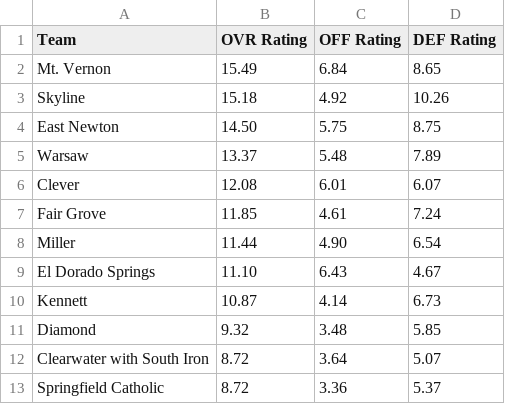
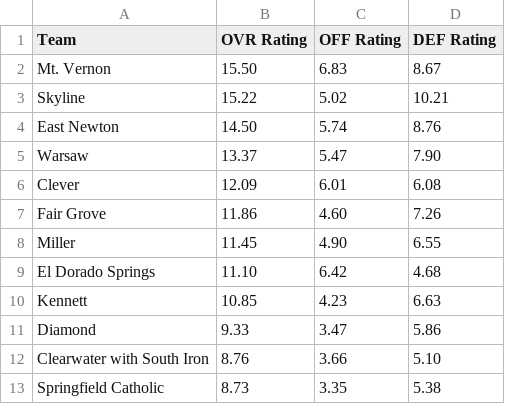
Before and after one commit to AllMOSports/Spring-Softball-Rankings, a CSV file: ratings_class2.csv, drawn as a sheet; only a part is shown; the diff covers the shown part only.

```diff
--- a/ratings_class2.csv
+++ b/ratings_class2.csv
@@ -1,13 +1,13 @@
 Team,OVR Rating,OFF Rating,DEF Rating
-Mt. Vernon,15.49,6.84,8.65
-Skyline,15.18,4.92,10.26
-East Newton,14.50,5.75,8.75
-Warsaw,13.37,5.48,7.89
-Clever,12.08,6.01,6.07
-Fair Grove,11.85,4.61,7.24
-Miller,11.44,4.90,6.54
-El Dorado Springs,11.10,6.43,4.67
-Kennett,10.87,4.14,6.73
-Diamond,9.32,3.48,5.85
-Clearwater with South Iron,8.72,3.64,5.07
-Springfield Catholic,8.72,3.36,5.37
+Mt. Vernon,15.50,6.83,8.67
+Skyline,15.22,5.02,10.21
+East Newton,14.50,5.74,8.76
+Warsaw,13.37,5.47,7.90
+Clever,12.09,6.01,6.08
+Fair Grove,11.86,4.60,7.26
+Miller,11.45,4.90,6.55
+El Dorado Springs,11.10,6.42,4.68
+Kennett,10.85,4.23,6.63
+Diamond,9.33,3.47,5.86
+Clearwater with South Iron,8.76,3.66,5.10
+Springfield Catholic,8.73,3.35,5.38
```
Also changed, not shown: 3 added rows, 3 removed rows and 129 edited cells elsewhere in this file, ratings_all.csv, ratings_class1.csv, 4 other files.
